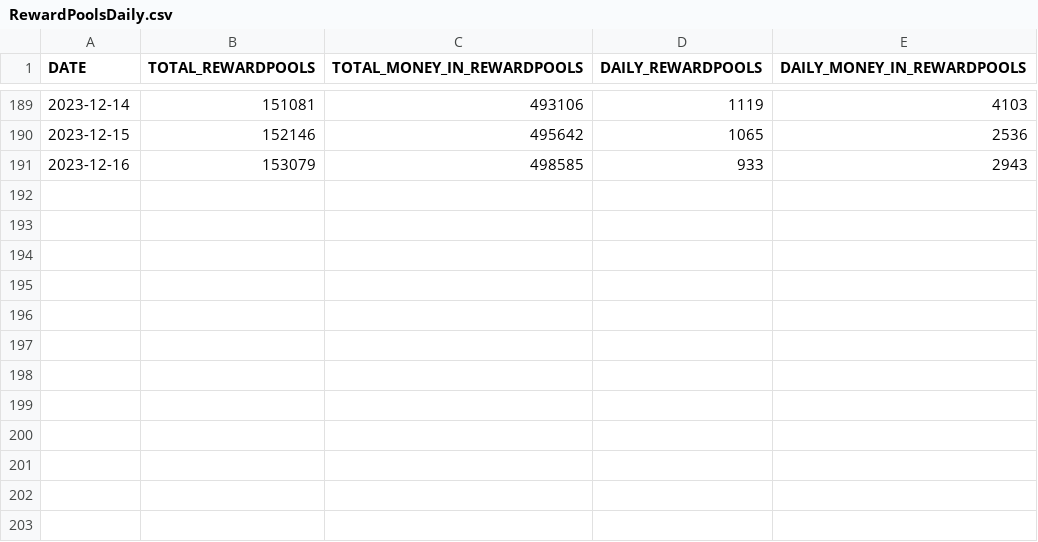
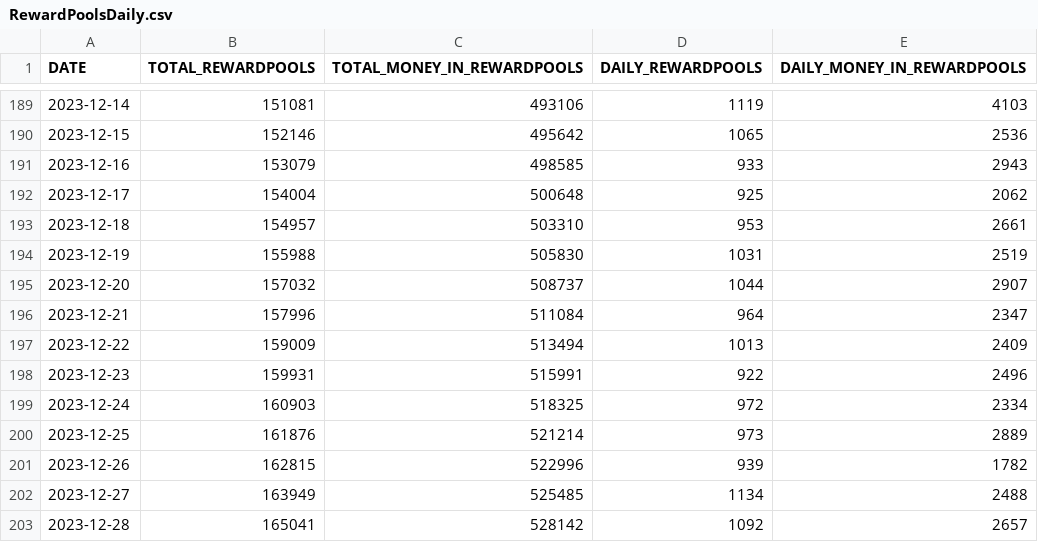
Before and after one commit to MeetMichal/DeBankData, a CSV file: React/public/data/RewardPoolsDaily.csv, drawn as a sheet; only a part is shown, gaps mark what is left out; the diff names each change by its address in the sheet, - before the commit and + after, or states it on an @@ line.

```diff
--- a/React/public/data/RewardPoolsDaily.csv
+++ b/React/public/data/RewardPoolsDaily.csv
+row 192: 2023-12-17 | 154004 | 500648 | 925 | 2062
+row 193: 2023-12-18 | 154957 | 503310 | 953 | 2661
+row 194: 2023-12-19 | 155988 | 505830 | 1031 | 2519
+row 195: 2023-12-20 | 157032 | 508737 | 1044 | 2907
+row 196: 2023-12-21 | 157996 | 511084 | 964 | 2347
+row 197: 2023-12-22 | 159009 | 513494 | 1013 | 2409
+row 198: 2023-12-23 | 159931 | 515991 | 922 | 2496
+row 199: 2023-12-24 | 160903 | 518325 | 972 | 2334
+row 200: 2023-12-25 | 161876 | 521214 | 973 | 2889
+row 201: 2023-12-26 | 162815 | 522996 | 939 | 1782
+row 202: 2023-12-27 | 163949 | 525485 | 1134 | 2488
+row 203: 2023-12-28 | 165041 | 528142 | 1092 | 2657
```
Also changed, not shown: React/public/data/LuckyDrawsDaily.csv, React/public/data/OfficialProfilesRegistrations.csv, 10 other files.
